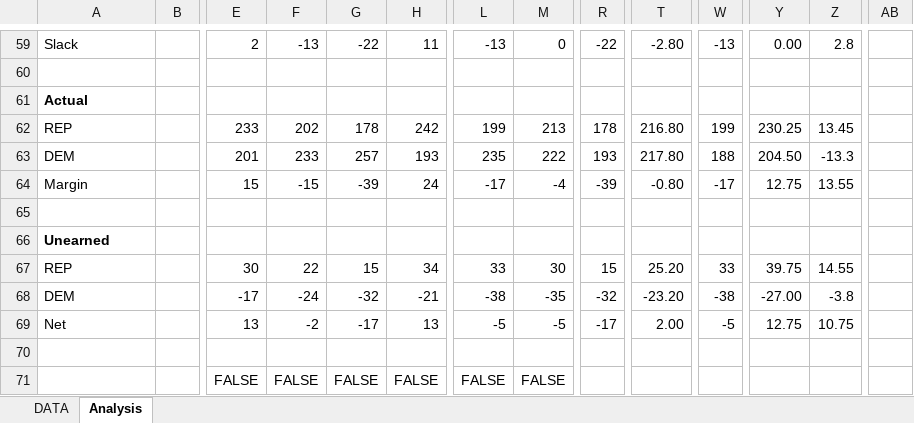
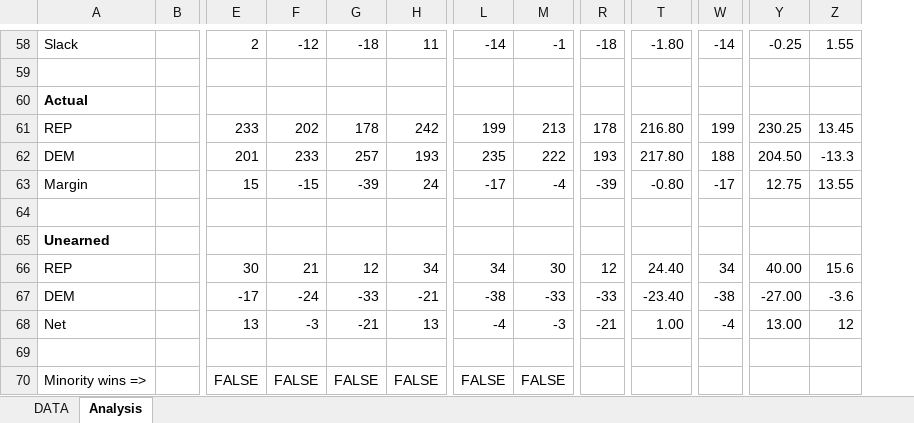
Before and after one commit to alecramsay/ushouse, an Excel workbook: data/analysis/pivot-by-state.xlsx, sheet Analysis, drawn as a sheet; only a part is shown, gaps mark what is left out; values as stored, in another font and other column widths than the file's, no borders; removed rows and columns are numbered as before the commit, all else as after; the diff covers the shown part only; the diff names each change by its address in the sheet, - before the commit and + after, or states it on an @@ line.

```diff
--- a/data/analysis/pivot-by-state.xlsx (sheet Analysis)
+++ b/data/analysis/pivot-by-state.xlsx (sheet Analysis)
-column AB, empty
-F58: -13
+F58: -12
-G58: -22
+G58: -18
-L58: -13
+L58: -14
-M58: 0
+M58: -1
-R58: -22
+R58: -18
-T58: -2.80
+T58: -1.80
-W58: -13
+W58: -14
-Y58: 0.00
+Y58: -0.25
-Z58: 2.8
+Z58: 1.55
-F66: 22
+F66: 21
-G66: 15
+G66: 12
-L66: 33
+L66: 34
-R66: 15
+R66: 12
-T66: 25.20
+T66: 24.40
-W66: 33
+W66: 34
-Y66: 39.75
+Y66: 40.00
-Z66: 14.55
+Z66: 15.6
-G67: -32
+G67: -33
-M67: -35
+M67: -33
-R67: -32
+R67: -33
-T67: -23.20
+T67: -23.40
-Z67: -3.8
+Z67: -3.6
-F68: -2
+F68: -3
-G68: -17
+G68: -21
-L68: -5
+L68: -4
-M68: -5
+M68: -3
-R68: -17
+R68: -21
-T68: 2.00
+T68: 1.00
-W68: -5
+W68: -4
-Y68: 12.75
+Y68: 13.00
-Z68: 10.75
+Z68: 12
-A70: (empty)
+A70: Minority wins =>
```
Also changed, not shown: 1 removed row, 6 moved rows and 35 edited cells elsewhere in this sheet, sheet DATA, formulas that keep their value, 1 other file.
